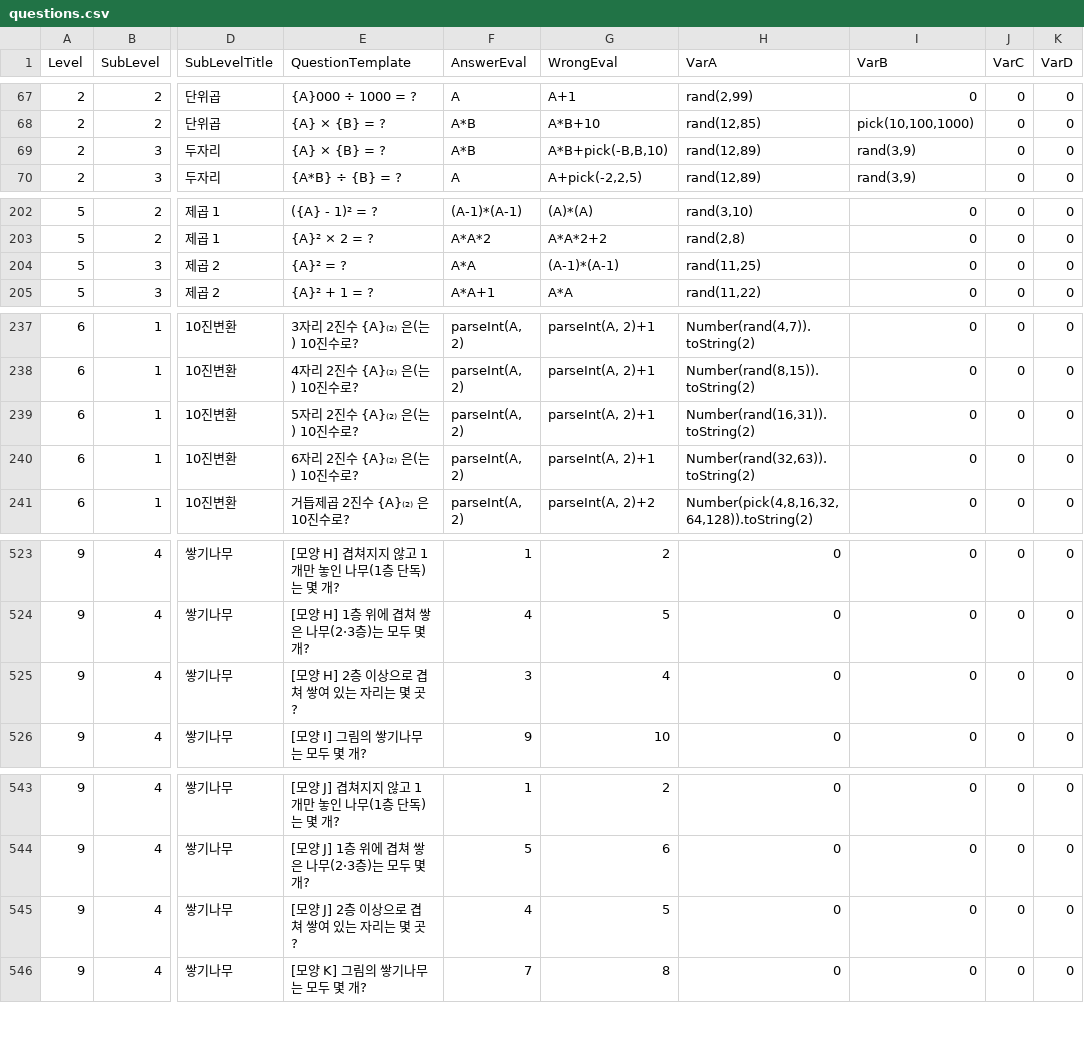
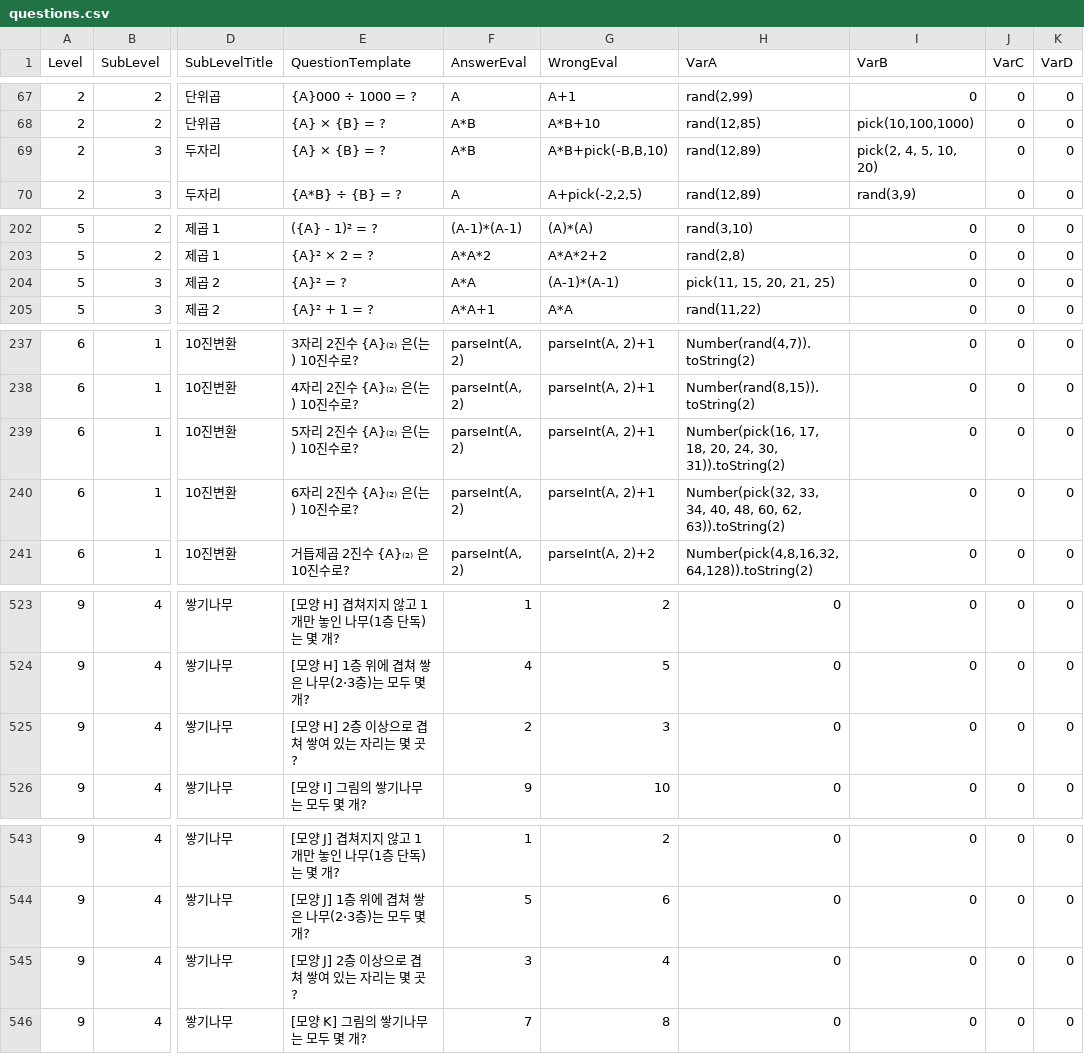
Before and after one commit to Choyounhwa/-dream-guardian, a CSV file: dream_guardian/public/questions.csv, drawn as a sheet; only a part is shown, gaps mark what is left out; the diff covers the shown part only; the diff names each change by its address in the sheet, - before the commit and + after, or states it on an @@ line.

```diff
--- a/dream_guardian/public/questions.csv
+++ b/dream_guardian/public/questions.csv
-I69 (VarB): rand(3,9)
+I69 (VarB): pick(2, 4, 5, 10, 20)
-H204 (VarA): rand(11,25)
+H204 (VarA): pick(11, 15, 20, 21, 25)
-H239 (VarA): Number(rand(16,31)).toString(2)
+H239 (VarA): Number(pick(16, 17, 18, 20, 24, 30, 31)).toString(2)
-H240 (VarA): Number(rand(32,63)).toString(2)
+H240 (VarA): Number(pick(32, 33, 34, 40, 48, 60, 62, 63)).toString(2)
-F525 (AnswerEval): 3
+F525 (AnswerEval): 2
-G525 (WrongEval): 4
+G525 (WrongEval): 3
-F545 (AnswerEval): 4
+F545 (AnswerEval): 3
-G545 (WrongEval): 5
+G545 (WrongEval): 4
```
Also changed, not shown: 21 edited cells elsewhere in this file, questions.csv, 4 other files.
